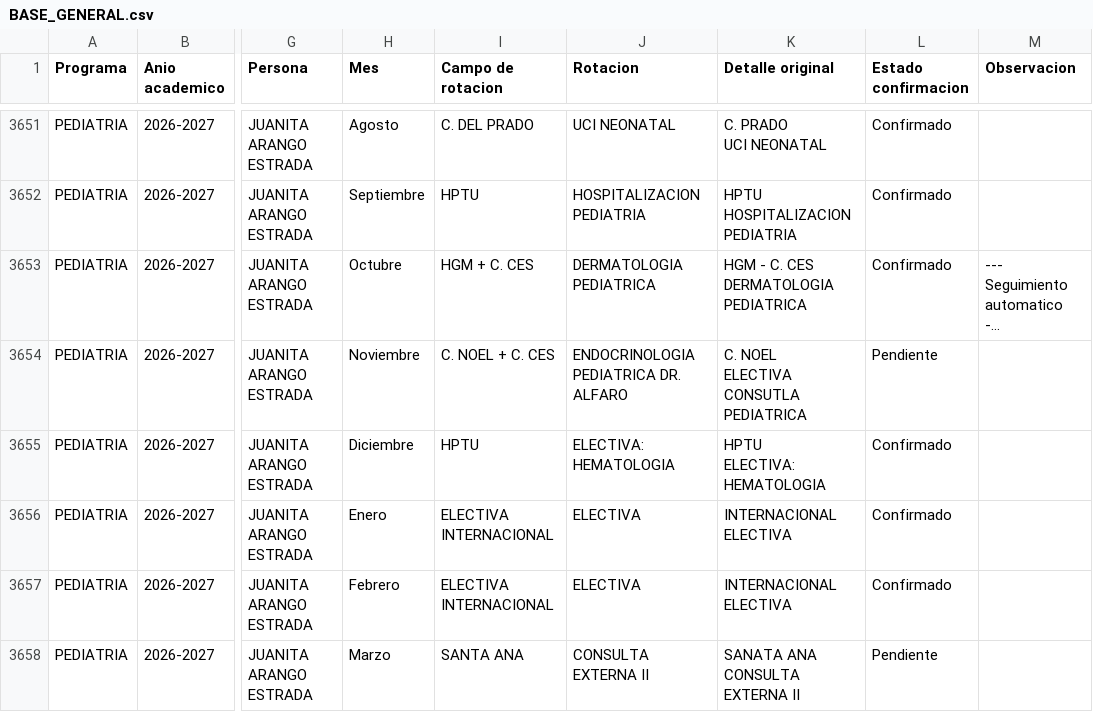
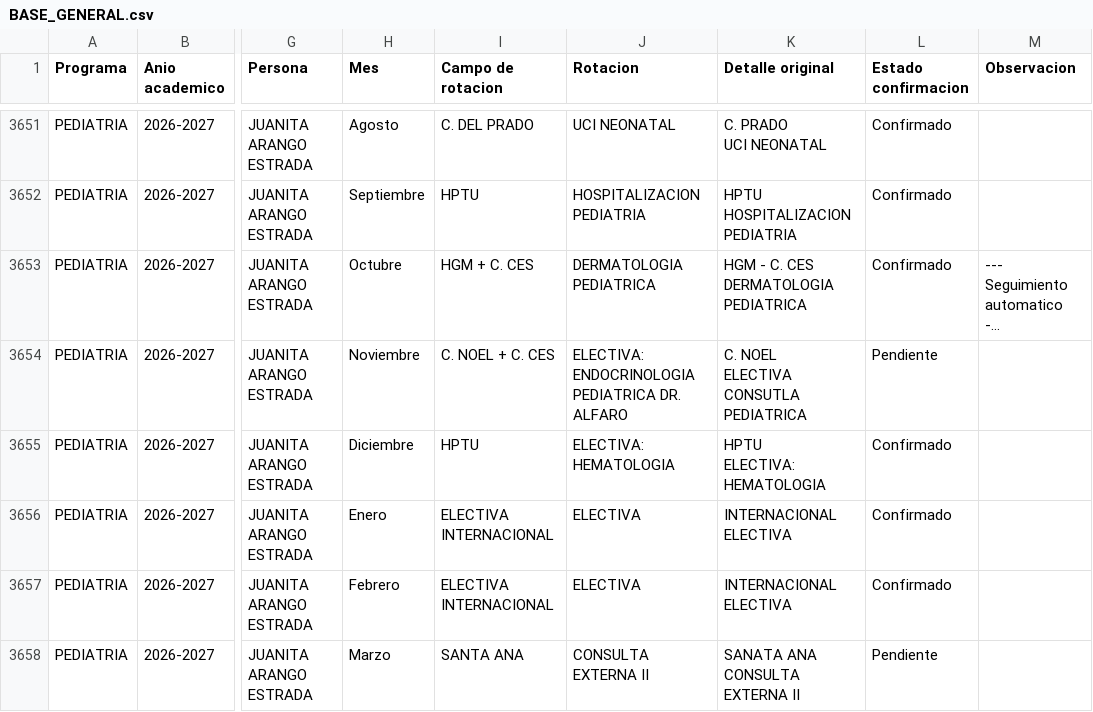
Before and after one commit to posgradosces/posgrados-ces, a CSV file: datos/BASE_GENERAL.csv, drawn as a sheet; only a part is shown, gaps mark what is left out; long unchanged cells end in …; the diff names each change by its address in the sheet, - before the commit and + after, or states it on an @@ line.

Commit message:
Actualización desde Google Sheets — 2026-10-05 21:41:00

```diff
--- a/datos/BASE_GENERAL.csv
+++ b/datos/BASE_GENERAL.csv
-J3654 (Rotacion): ENDOCRINOLOGIA PEDIATRICA DR. ALFARO
+J3654 (Rotacion): ELECTIVA: ENDOCRINOLOGIA PEDIATRICA DR. ALFARO
```
